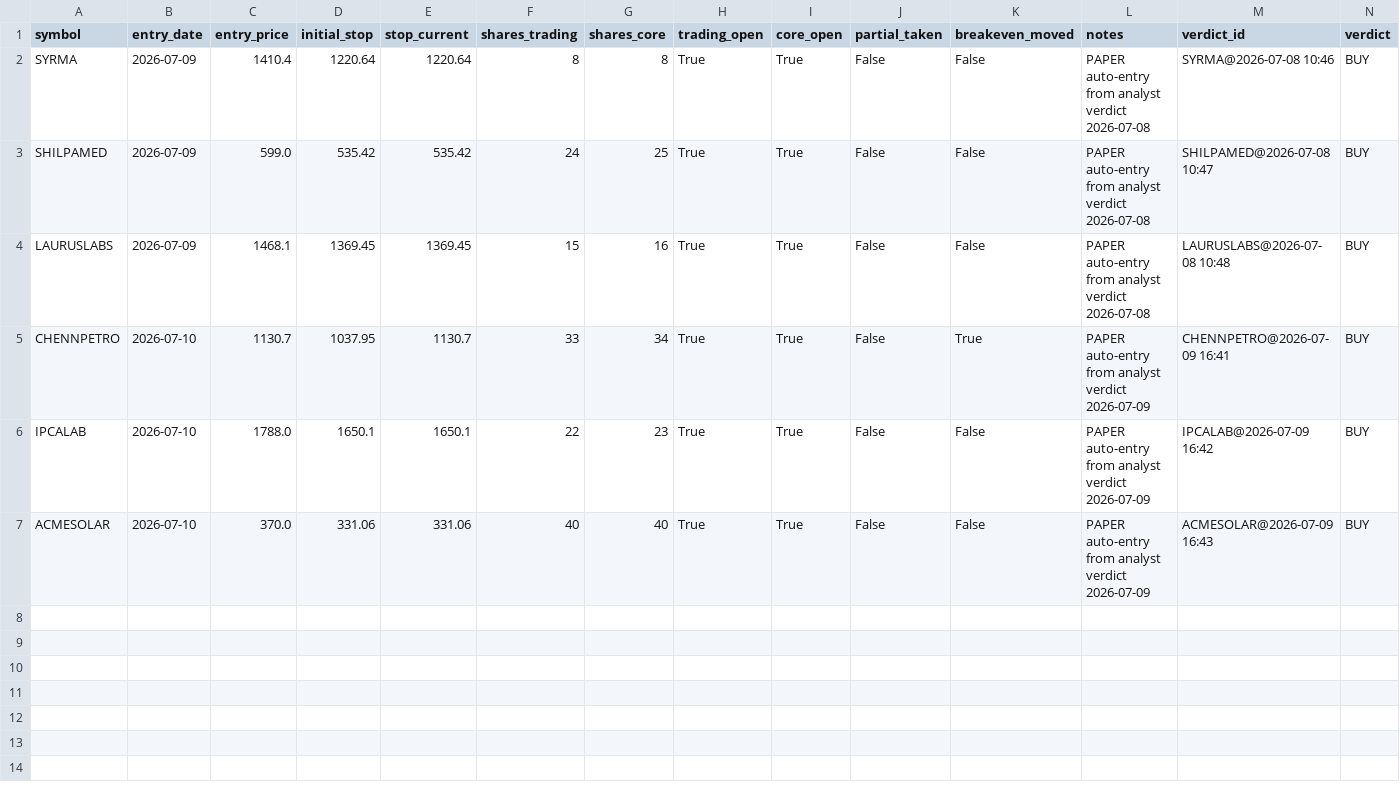
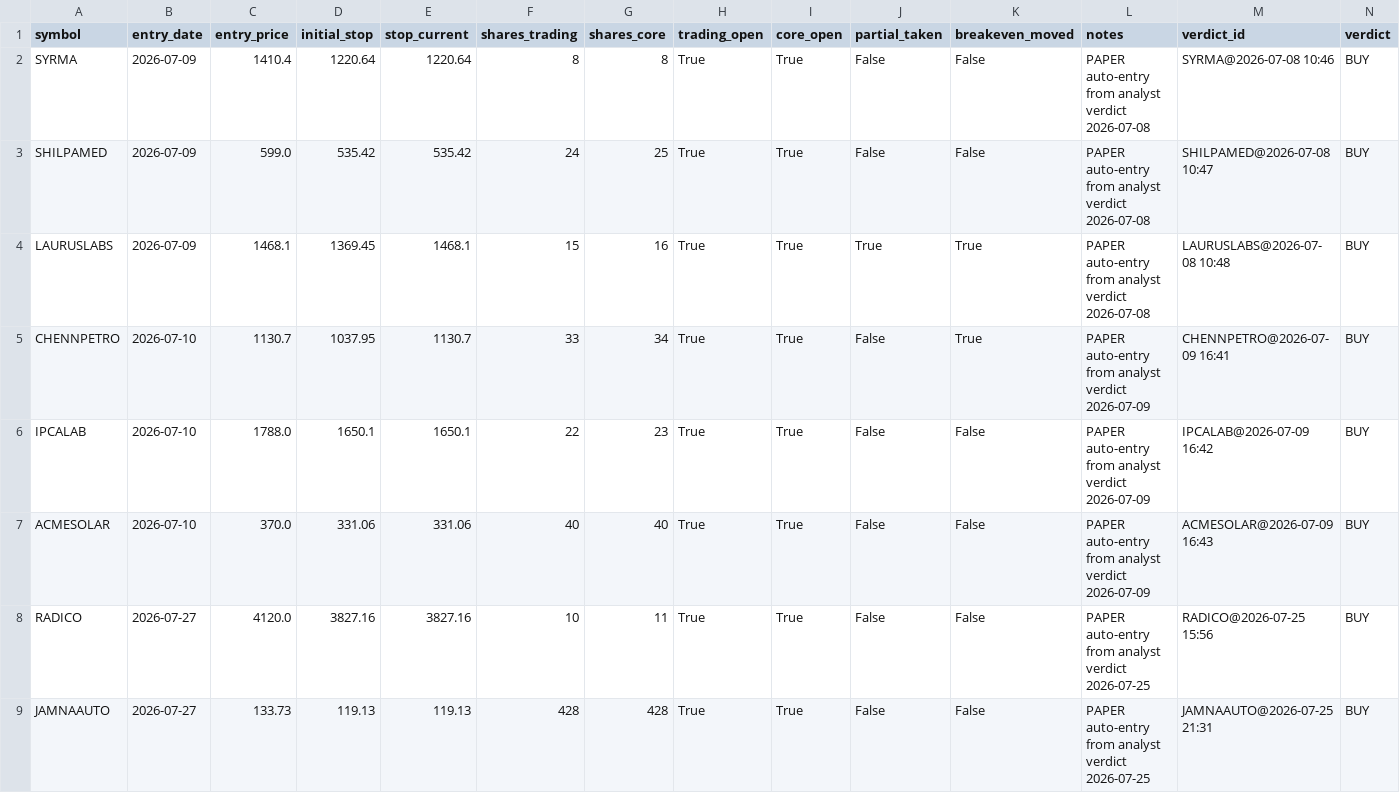
Before and after one commit to kartikeyaav/Golden-Stock, a CSV file: multibagger_screener/multibagger_screener/paper_positions.csv, drawn as a sheet; only a part is shown; rows hold the shown columns only; the diff names each change by its address in the sheet, - before the commit and + after, or states it on an @@ line.

```diff
--- a/multibagger_screener/multibagger_screener/paper_positions.csv
+++ b/multibagger_screener/multibagger_screener/paper_positions.csv
-E4 (stop_current): 1369.45
+E4 (stop_current): 1468.1
-J4 (partial_taken): False
+J4 (partial_taken): True
-K4 (breakeven_moved): False
+K4 (breakeven_moved): True
+row 8: RADICO | 2026-07-27 | 4120.0 | 3827.16 | 3827.16 | 10 | 11 | True | True | False | False | PAPER auto-entry from analyst verdict 2026-07-25 | RADICO@2026-07-25 15:56 | BUY
+row 9: JAMNAAUTO | 2026-07-27 | 133.73 | 119.13 | 119.13 | 428 | 428 | True | True | False | False | PAPER auto-entry from analyst verdict 2026-07-25 | JAMNAAUTO@2026-07-25 21:31 | BUY
```
Also changed, not shown: multibagger_screener/multibagger_screener/journal/entry_signals.csv, multibagger_screener/multibagger_screener/journal/journal_outcomes.csv, 12 other files.
